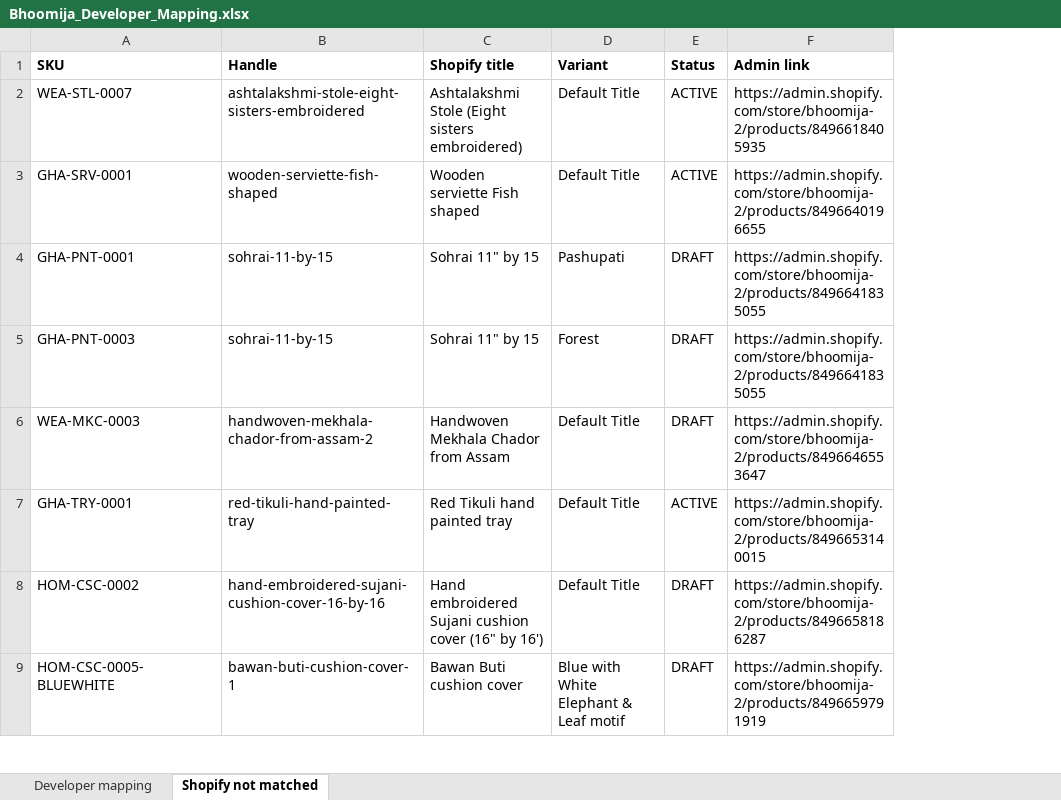
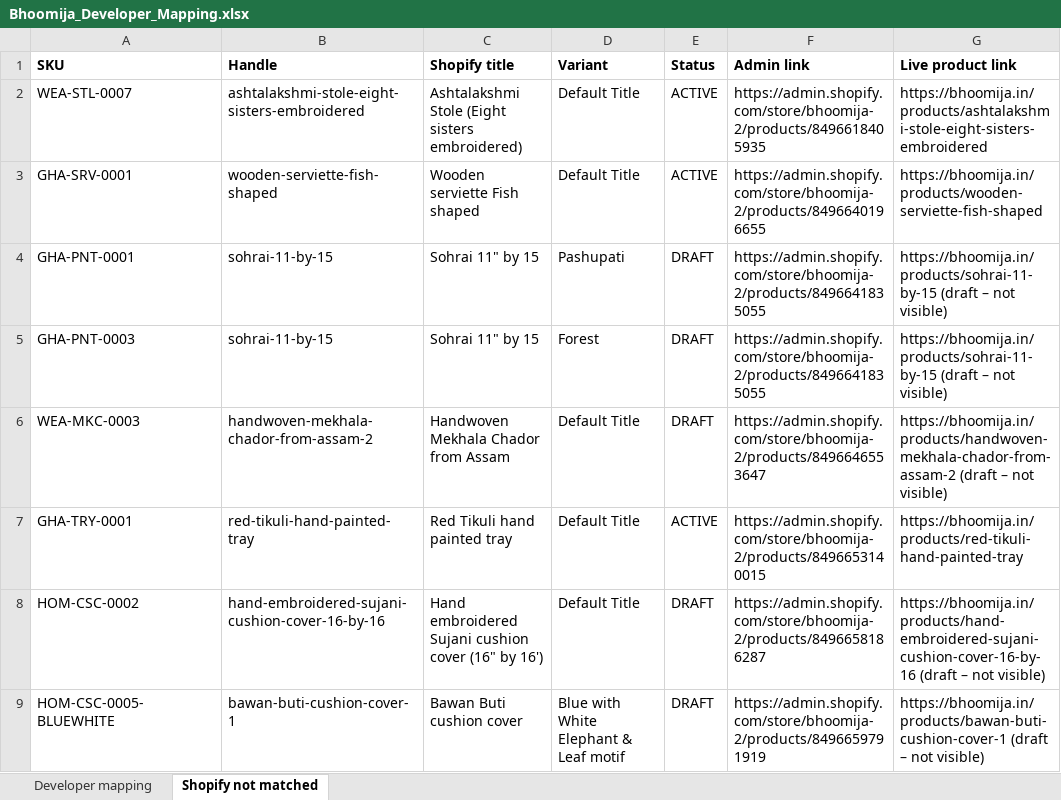
Before and after one commit to aniketwebsitestudio/claude, an Excel workbook: docs/Bhoomija_Developer_Mapping.xlsx, sheet Shopify not matched, drawn as a sheet; only a part is shown; values as stored, in another font and other column widths than the file's, no borders; the diff names each change by its address in the sheet, - before the commit and + after, or states it on an @@ line.

```diff
--- a/docs/Bhoomija_Developer_Mapping.xlsx (sheet Shopify not matched)
+++ b/docs/Bhoomija_Developer_Mapping.xlsx (sheet Shopify not matched)
+column G (Live product link), rows 2-9: https://bhoomija.in/products/ashtalakshmi-stole-eight-sisters-embroidered | https://bhoomija.in/products/wooden-serviette-fish-shaped | https://bhoomija.in/products/sohrai-11-by-15 (draft – not visible) | https://bhoomija.in/products/sohrai-11-by-15 (draft – not visible) | https://bhoomija.in/products/handwoven-mekhala-chador-from-assam-2 (draft – not visible) | https://bhoomija.in/products/red-tikuli-hand-painted-tray | https://bhoomija.in/products/hand-embroidered-sujani-cushion-cover-16-by-16 (draft – not visible) | https://bhoomija.in/products/bawan-buti-cushion-cover-1 (draft – not visible)
```
Also changed, not shown: sheet Developer mapping.
